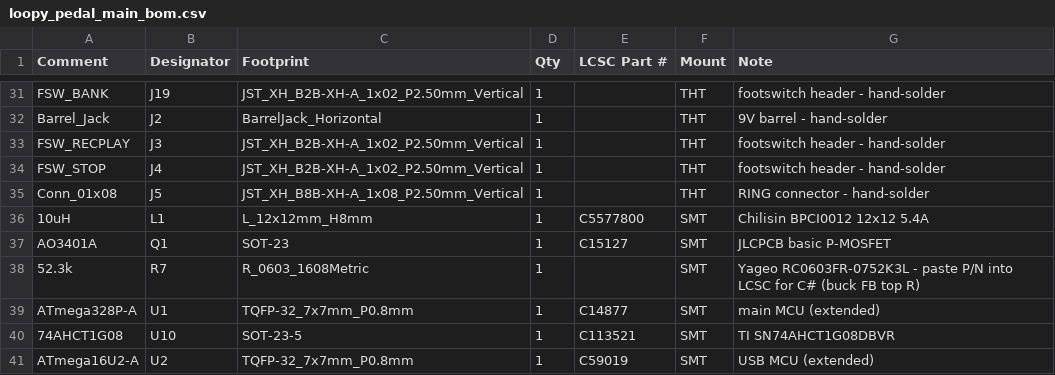
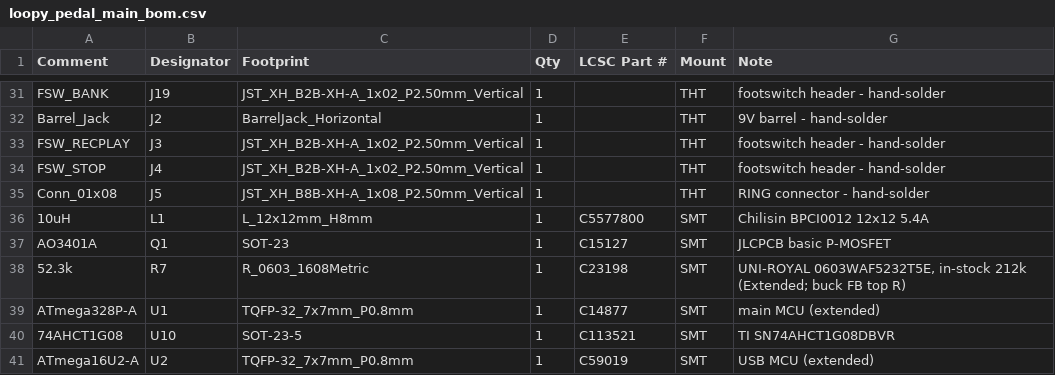
Before and after one commit to tomassasovsky/loopy, a CSV file: hardware/kicad/fab/loopy_pedal_main_bom.csv, drawn as a sheet; only a part is shown, gaps mark what is left out.

Commit message:
chore(pedal): fill last BOM LCSC part (52.3k R7 = C23198)
Looked up on JLCPCB's parts library: 52.3k 0603 1% has no Basic option
(E96 value), so picked UNI-ROYAL 0603WAF5232T5E (C23198), in stock ~212k,
over the original Yageo RC0603FR-0752K3L which is pre-order/MOQ 5000.
All 25 SMT BOM lines now carry an LCSC part number.

```diff
--- a/hardware/kicad/fab/loopy_pedal_main_bom.csv
+++ b/hardware/kicad/fab/loopy_pedal_main_bom.csv
@@ -37,3 +37,3 @@ Conn_01x08,J5,JST_XH_B8B-XH-A_1x08_P2.50mm_Vertical,1,,THT,RING connector - hand
 AO3401A,Q1,SOT-23,1,C15127,SMT,JLCPCB basic P-MOSFET
-52.3k,R7,R_0603_1608Metric,1,,SMT,Yageo RC0603FR-0752K3L - paste P/N into LCSC for C# (buck FB top R)
+52.3k,R7,R_0603_1608Metric,1,C23198,SMT,"UNI-ROYAL 0603WAF5232T5E, in-stock 212k (Extended; buck FB top R)"
 ATmega328P-A,U1,TQFP-32_7x7mm_P0.8mm,1,C14877,SMT,main MCU (extended)
```
